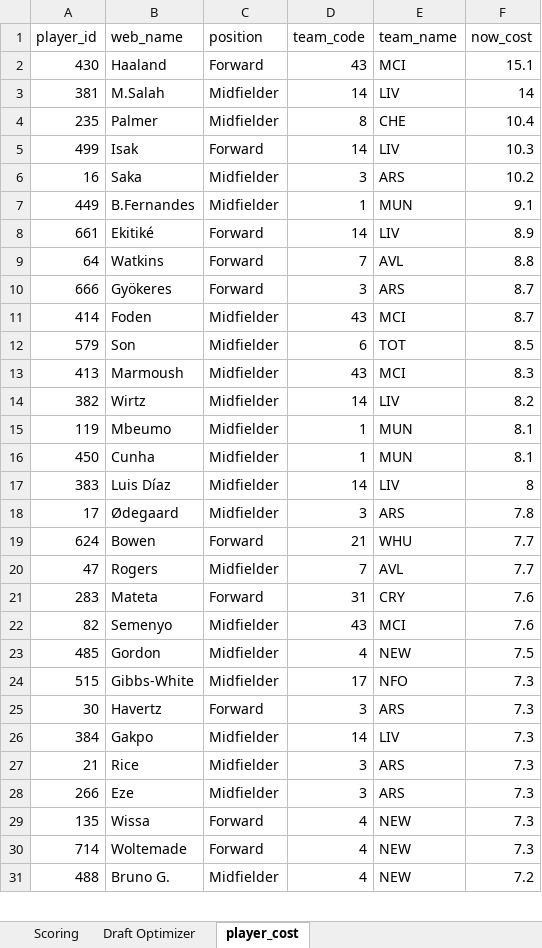
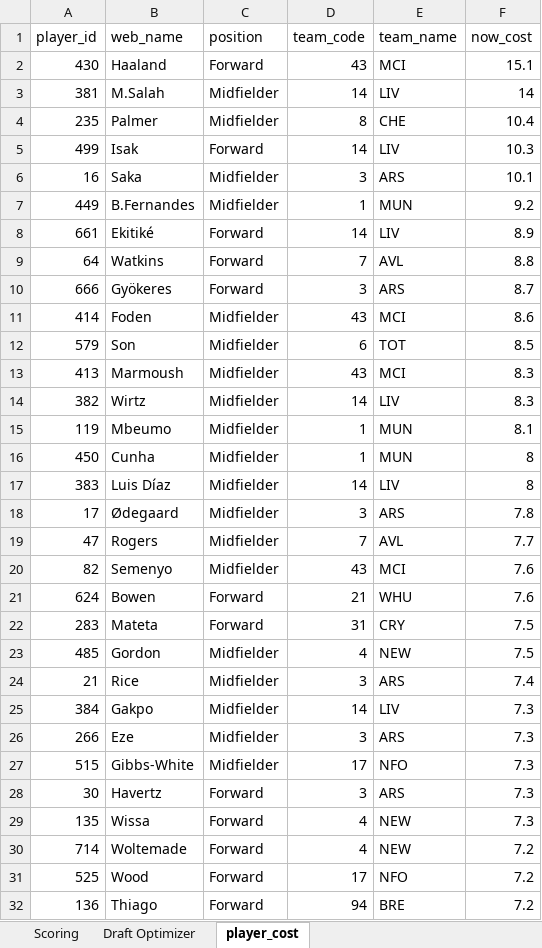
Before and after one commit to joshmmarchini/fpl_analytics, an Excel workbook: excel/Fantasy Soccer Planning.xlsx, sheet player_cost, drawn as a sheet; only a part is shown; the shorter side is filled out with more unchanged rows; values as stored, in another font and other column widths than the file's, no borders; table styles not drawn; removed rows and columns are numbered as before the commit, all else as after; the diff covers the shown part only; the diff names each change by its address in the sheet, - before the commit and + after, or states it on an @@ line.

```diff
--- a/excel/Fantasy Soccer Planning.xlsx (sheet player_cost)
+++ b/excel/Fantasy Soccer Planning.xlsx (sheet player_cost)
-F6 (now_cost): 10.2
+F6 (now_cost): 10.1
-F7 (now_cost): 9.1
+F7 (now_cost): 9.2
-F11 (now_cost): 8.7
+F11 (now_cost): 8.6
-F14 (now_cost): 8.2
+F14 (now_cost): 8.3
-F16 (now_cost): 8.1
+F16 (now_cost): 8
-row 19: 624 | Bowen | Forward | 21 | WHU | 7.7
-row 21: 283 | Mateta | Forward | 31 | CRY | 7.6
+row 21: 624 | Bowen | Forward | 21 | WHU | 7.6
+row 22: 283 | Mateta | Forward | 31 | CRY | 7.5
+row 24: 21 | Rice | Midfielder | 3 | ARS | 7.4
@@ row 26 moved to row 25: 384 @@
@@ row 28 moved to row 26: 266 @@
-row 27: 21 | Rice | Midfielder | 3 | ARS | 7.3
-F30 (now_cost): 7.3
+F30 (now_cost): 7.2
@@ row 34 moved to row 31: 525 @@
+row 32: 136 | Thiago | Forward | 94 | BRE | 7.2
```
Also changed, not shown: 25 added rows, 23 removed rows, 454 moved rows and 5 edited cells elsewhere in this sheet, sheet Draft Optimizer, formulas that keep their value, 4 other files.
